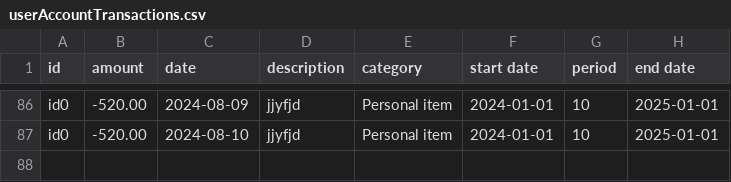
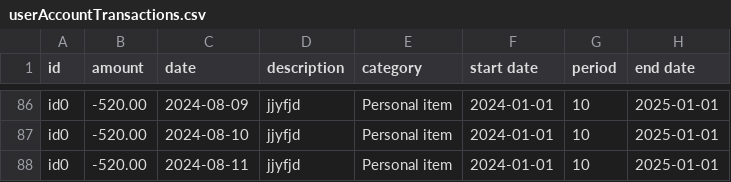
Before and after one commit to chenj926/CSC207_Accounting_System, a CSV file: src/main/data/transaction/userAccountTransactions.csv, drawn as a sheet; only a part is shown, gaps mark what is left out.

Commit message:
update data in csv

```diff
--- a/src/main/data/transaction/userAccountTransactions.csv
+++ b/src/main/data/transaction/userAccountTransactions.csv
@@ -87 +87,2 @@ id0,-520.00,2024-08-09,jjyfjd,Personal item,2024-01-01,10,2025-01-01
 id0,-520.00,2024-08-10,jjyfjd,Personal item,2024-01-01,10,2025-01-01
+id0,-520.00,2024-08-11,jjyfjd,Personal item,2024-01-01,10,2025-01-01
```
Also changed, not shown: src/main/data/accounts/userAccounts.csv, 1 other file.
